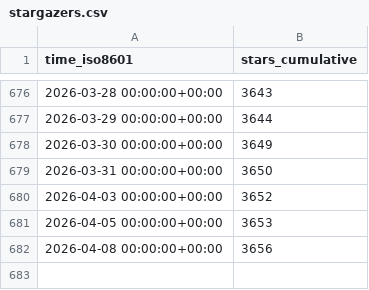
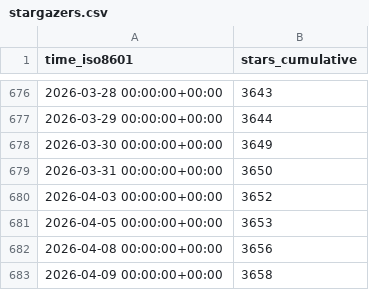
Before and after one commit to mckinsey/vizro, a CSV file: mckinsey/vizro/ghrs-data/stargazers.csv, drawn as a sheet; only a part is shown, gaps mark what is left out; the diff names each change by its address in the sheet, - before the commit and + after, or states it on an @@ line.

```diff
--- a/mckinsey/vizro/ghrs-data/stargazers.csv
+++ b/mckinsey/vizro/ghrs-data/stargazers.csv
+row 683: 2026-04-09 00:00:00+00:00 | 3658
```
